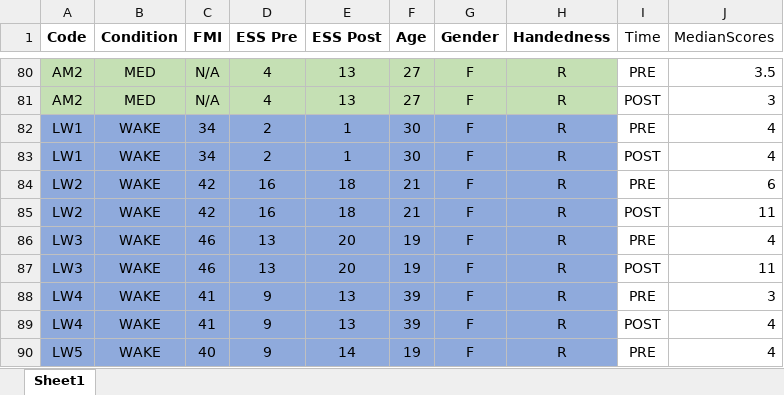
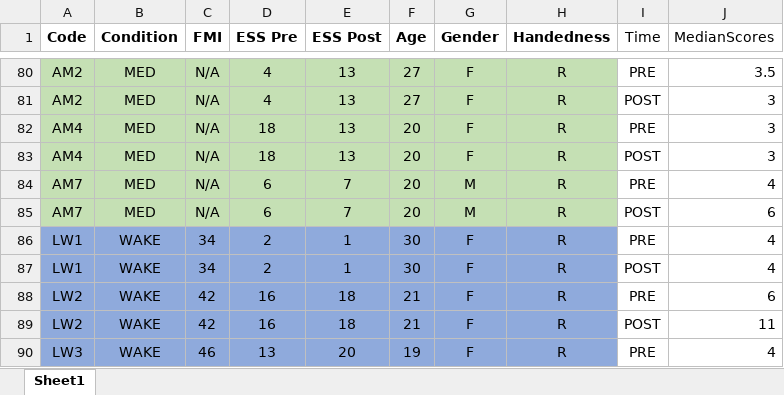
Before and after one commit to mohdasti/Queens-Thesis, an Excel workbook: Raw data/Repeated measures/repeated_measures.xlsx, sheet Sheet1, drawn as a sheet; only a part is shown, gaps mark what is left out; the shorter side is filled out with more unchanged rows; values as stored, in another font and other column widths than the file's, no borders; the diff names each change by its address in the sheet, - before the commit and + after, or states it on an @@ line.

```diff
--- a/Raw data/Repeated measures/repeated_measures.xlsx (sheet Sheet1)
+++ b/Raw data/Repeated measures/repeated_measures.xlsx (sheet Sheet1)
+row 82: AM4 | MED | N/A | 18 | 13 | 20 | F | R | PRE | 3
+row 83: AM4 | MED | N/A | 18 | 13 | 20 | F | R | POST | 3
+row 84: AM7 | MED | N/A | 6 | 7 | 20 | M | R | PRE | 4
+row 85: AM7 | MED | N/A | 6 | 7 | 20 | M | R | POST | 6
```
Also changed, not shown: Raw data/Repeated measures/SWS_repeated.xlsx, Raw data/Repeated measures/nonSWS_repeated.xlsx.
